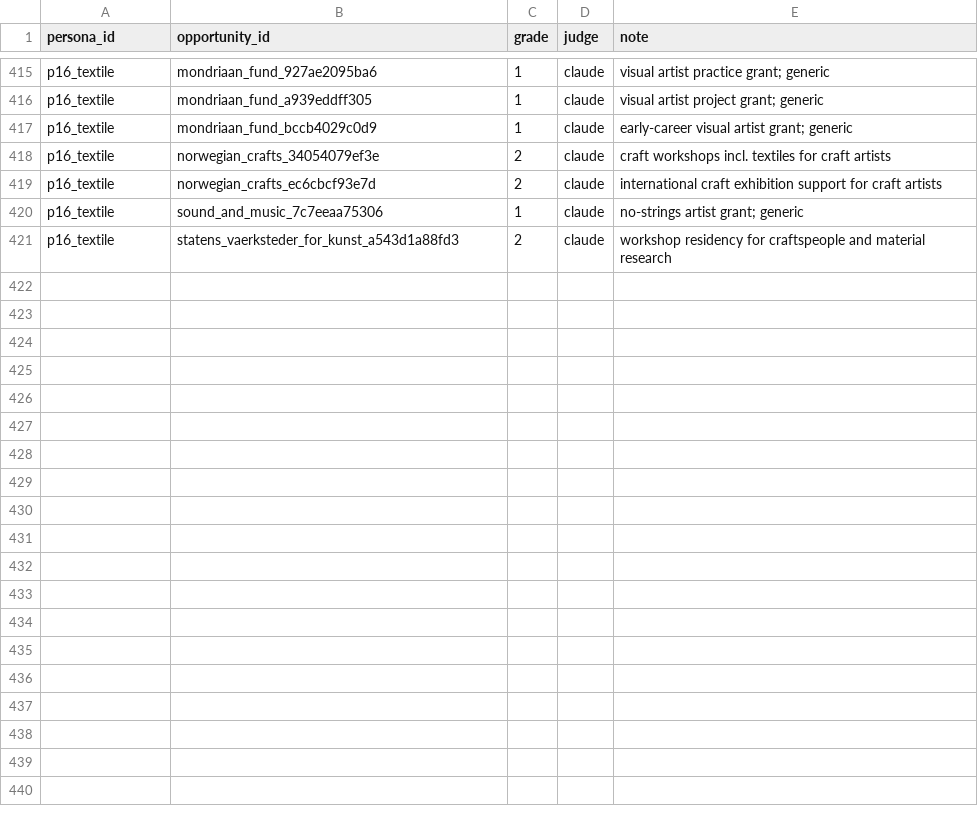
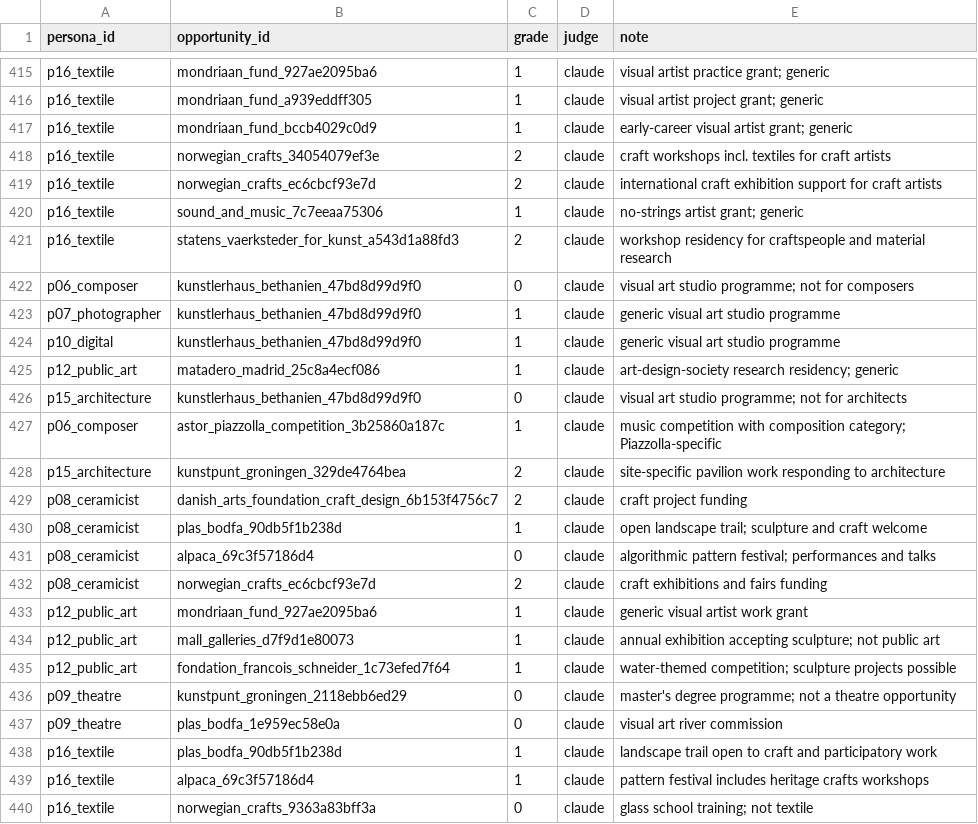
Before and after one commit to Lucaisok/open_art, a CSV file: dataset/matching_eval/judgments.csv, drawn as a sheet; only a part is shown, gaps mark what is left out; the diff covers the shown part only.

Commit message:
match percentage

```diff
--- a/dataset/matching_eval/judgments.csv
+++ b/dataset/matching_eval/judgments.csv
@@ -421 +421,20 @@ p16_textile,sound_and_music_7c7eeaa75306,1,claude,no-strings artist grant; gener
 p16_textile,statens_vaerksteder_for_kunst_a543d1a88fd3,2,claude,workshop residency for craftspeople and material research
+p06_composer,kunstlerhaus_bethanien_47bd8d99d9f0,0,claude,visual art studio programme; not for composers
+p07_photographer,kunstlerhaus_bethanien_47bd8d99d9f0,1,claude,generic visual art studio programme
+p10_digital,kunstlerhaus_bethanien_47bd8d99d9f0,1,claude,generic visual art studio programme
+p12_public_art,matadero_madrid_25c8a4ecf086,1,claude,art-design-society research residency; generic
+p15_architecture,kunstlerhaus_bethanien_47bd8d99d9f0,0,claude,visual art studio programme; not for architects
+p06_composer,astor_piazzolla_competition_3b25860a187c,1,claude,music competition with composition category; Piazzolla-specific
+p15_architecture,kunstpunt_groningen_329de4764bea,2,claude,site-specific pavilion work responding to architecture
+p08_ceramicist,danish_arts_foundation_craft_design_6b153f4756c7,2,claude,craft project funding
+p08_ceramicist,plas_bodfa_90db5f1b238d,1,claude,open landscape trail; sculpture and craft welcome
+p08_ceramicist,alpaca_69c3f57186d4,0,claude,algorithmic pattern festival; performances and talks
+p08_ceramicist,norwegian_crafts_ec6cbcf93e7d,2,claude,craft exhibitions and fairs funding
+p12_public_art,mondriaan_fund_927ae2095ba6,1,claude,generic visual artist work grant
+p12_public_art,mall_galleries_d7f9d1e80073,1,claude,annual exhibition accepting sculpture; not public art
+p12_public_art,fondation_francois_schneider_1c73efed7f64,1,claude,water-themed competition; sculpture projects possible
+p09_theatre,kunstpunt_groningen_2118ebb6ed29,0,claude,master's degree programme; not a theatre opportunity
+p09_theatre,plas_bodfa_1e959ec58e0a,0,claude,visual art river commission
+p16_textile,plas_bodfa_90db5f1b238d,1,claude,landscape trail open to craft and participatory work
+p16_textile,alpaca_69c3f57186d4,1,claude,pattern festival includes heritage crafts workshops
+p16_textile,norwegian_crafts_9363a83bff3a,0,claude,glass school training; not textile
```
Also changed, not shown: 20 added rows elsewhere in this file, 22 other files.
